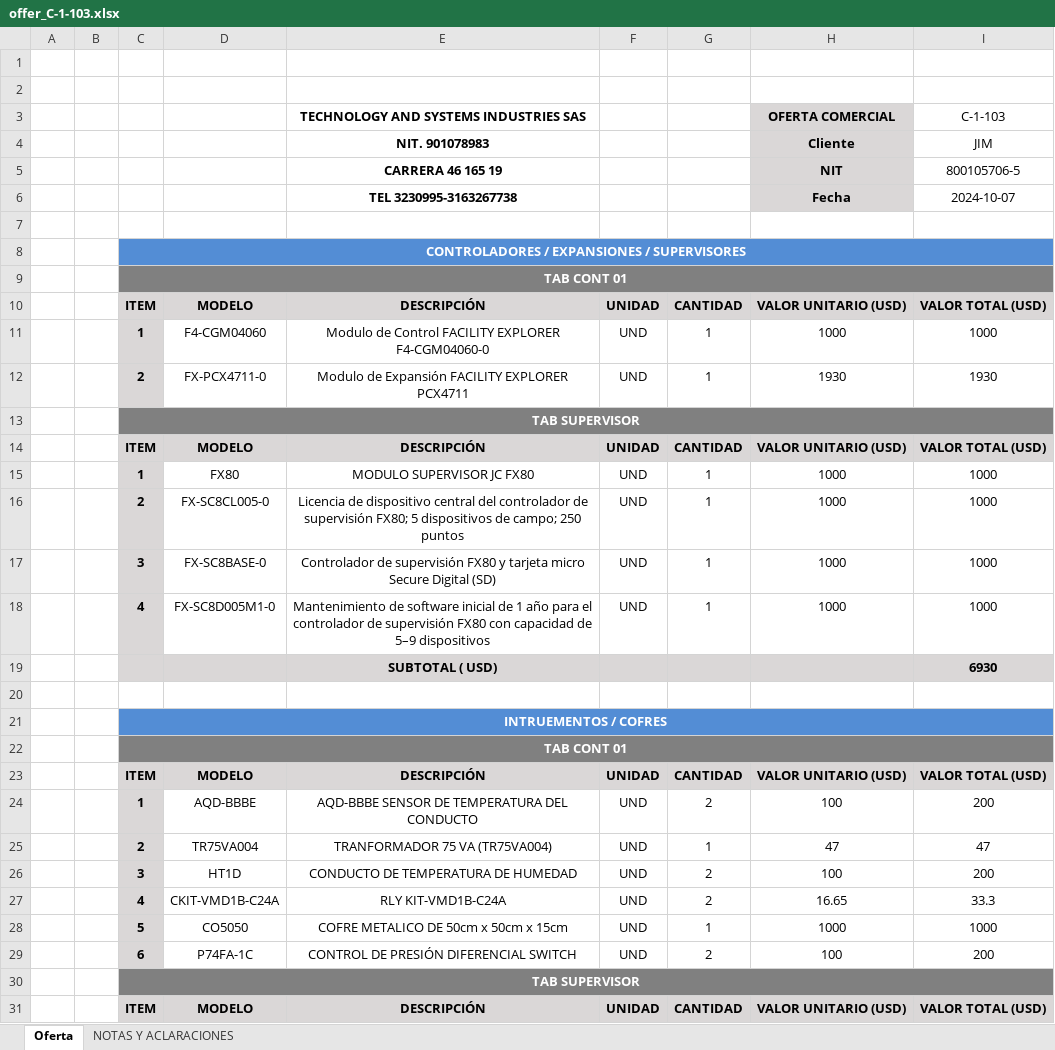
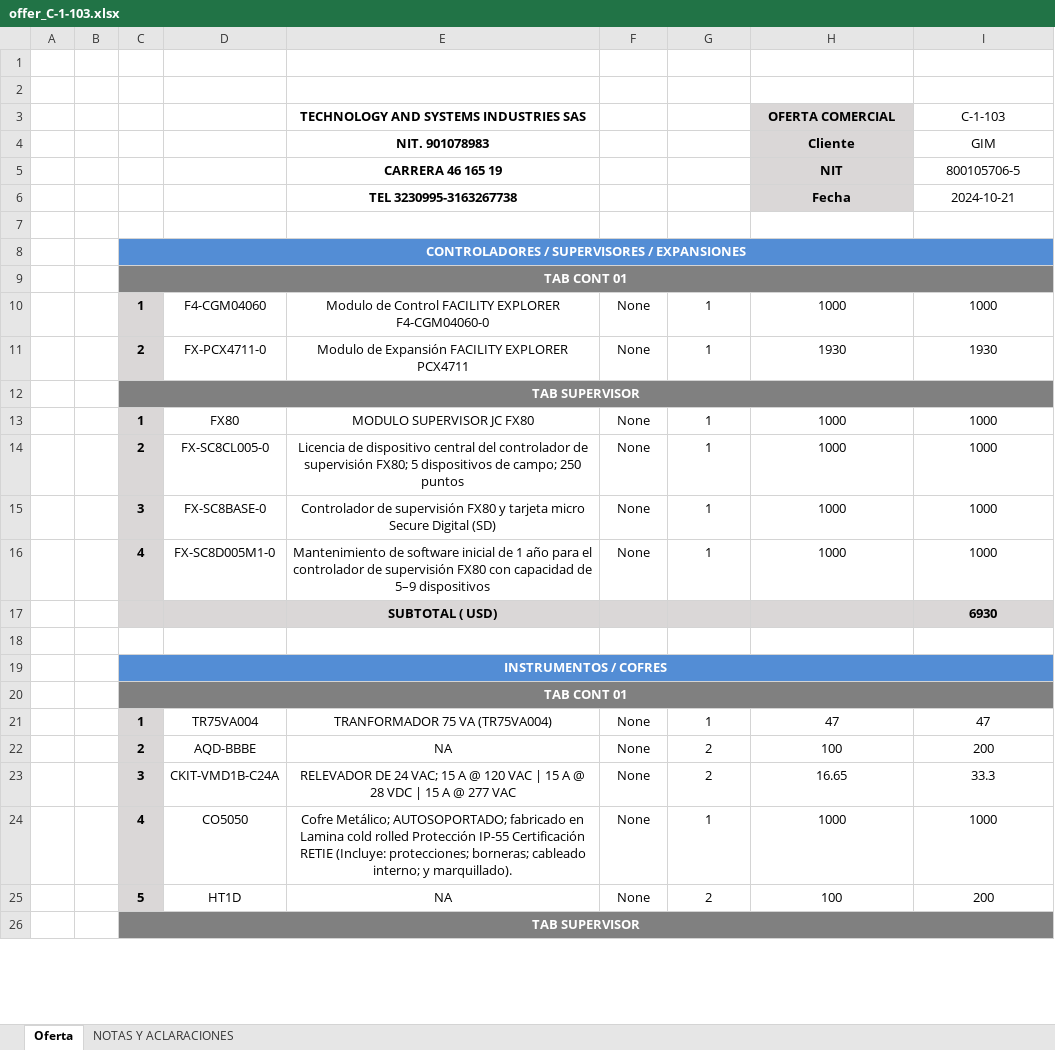
Before and after one commit to duvanceliz/apptsinc, an Excel workbook: media/offers/31/offer_C-1-103.xlsx, sheet Oferta, drawn as a sheet; only a part is shown; values as stored, in another font and other column widths than the file's, no borders; removed rows and columns are numbered as before the commit, all else as after; the diff covers the shown part only; the diff names each change by its address in the sheet, - before the commit and + after, or states it on an @@ line.

Commit message:
Mejora de la vista oferta

```diff
--- a/media/offers/31/offer_C-1-103.xlsx (sheet Oferta)
+++ b/media/offers/31/offer_C-1-103.xlsx (sheet Oferta)
-I4: JIM
+I4: GIM
-I6: 2024-10-07
+I6: 2024-10-21
-C8: CONTROLADORES / EXPANSIONES / SUPERVISORES
+C8: CONTROLADORES / SUPERVISORES / EXPANSIONES
-row 10:  |  | ITEM | MODELO | DESCRIPCIÓN | UNIDAD | CANTIDAD | VALOR UNITARIO (USD) | VALOR TOTAL (USD)
-F10:F11: UND
+F10:F11: None
-row 14:  |  | ITEM | MODELO | DESCRIPCIÓN | UNIDAD | CANTIDAD | VALOR UNITARIO (USD) | VALOR TOTAL (USD)
-F13:F16: UND
+F13:F16: None
-C19: INTRUEMENTOS / COFRES
+C19: INSTRUMENTOS / COFRES
-row 23:  |  | ITEM | MODELO | DESCRIPCIÓN | UNIDAD | CANTIDAD | VALOR UNITARIO (USD) | VALOR TOTAL (USD)
-row 24:  |  | 1 | AQD-BBBE | AQD-BBBE SENSOR DE TEMPERATURA DEL CONDUCTO | UND | 2 | 100 | 200
-C21: 2
+C21: 1
-F21: UND
+F21: None
-row 26:  |  | 3 | HT1D | CONDUCTO DE TEMPERATURA DE HUMEDAD | UND | 2 | 100 | 200
+row 22:  |  | 2 | AQD-BBBE | NA | None | 2 | 100 | 200
-C23: 4
+C23: 3
-E23: RLY KIT-VMD1B-C24A
+E23: RELEVADOR DE 24 VAC; 15 A @ 120 VAC | 15 A @ 28 VDC | 15 A @ 277 VAC
-F23:F24: UND
+F23:F24: None
-C24: 5
+C24: 4
-E24: COFRE METALICO DE 50cm x 50cm x 15cm
+E24: Cofre Metálico; AUTOSOPORTADO; fabricado en Lamina cold rolled Protección IP-55 Certificación RETIE (Incluye: protecciones; borneras; cableado interno; y marquillado).
-row 29:  |  | 6 | P74FA-1C | CONTROL DE PRESIÓN DIFERENCIAL SWITCH | UND | 2 | 100 | 200
+row 25:  |  | 5 | HT1D | NA | None | 2 | 100 | 200
-row 31:  |  | ITEM | MODELO | DESCRIPCIÓN | UNIDAD | CANTIDAD | VALOR UNITARIO (USD) | VALOR TOTAL (USD)
```
Also changed, not shown: 10 added rows, 3 removed rows, 12 edited cells and cell formats elsewhere in this sheet, tsinc/static/points/Points.xlsx, 28 other files.
